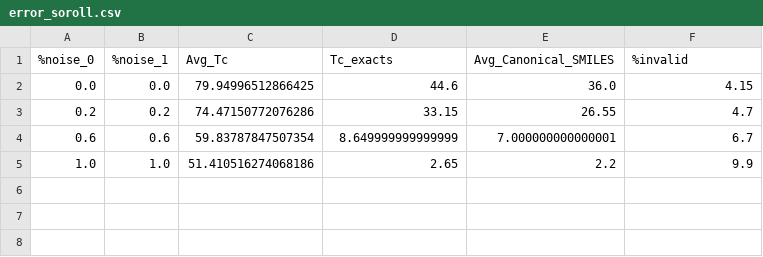
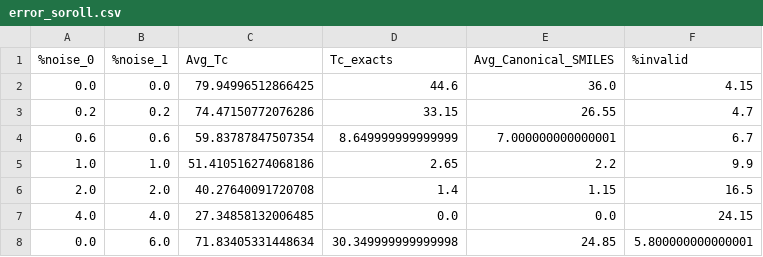
Before and after one commit to DavidDiestreR/MolForge_Testing, a CSV file: data/analysis_output/CoCoGraph_MF_Analysis_2000_novel/error_soroll.csv, drawn as a sheet; the diff names each change by its address in the sheet, - before the commit and + after, or states it on an @@ line.

```diff
--- a/data/analysis_output/CoCoGraph_MF_Analysis_2000_novel/error_soroll.csv
+++ b/data/analysis_output/CoCoGraph_MF_Analysis_2000_novel/error_soroll.csv
+row 6: 2.0 | 2.0 | 40.27640091720708 | 1.4 | 1.15 | 16.5
+row 7: 4.0 | 4.0 | 27.34858132006485 | 0.0 | 0.0 | 24.15
+row 8: 0.0 | 6.0 | 71.83405331448634 | 30.349999999999998 | 24.85 | 5.800000000000001
```
Also changed, not shown: 21 other files.
